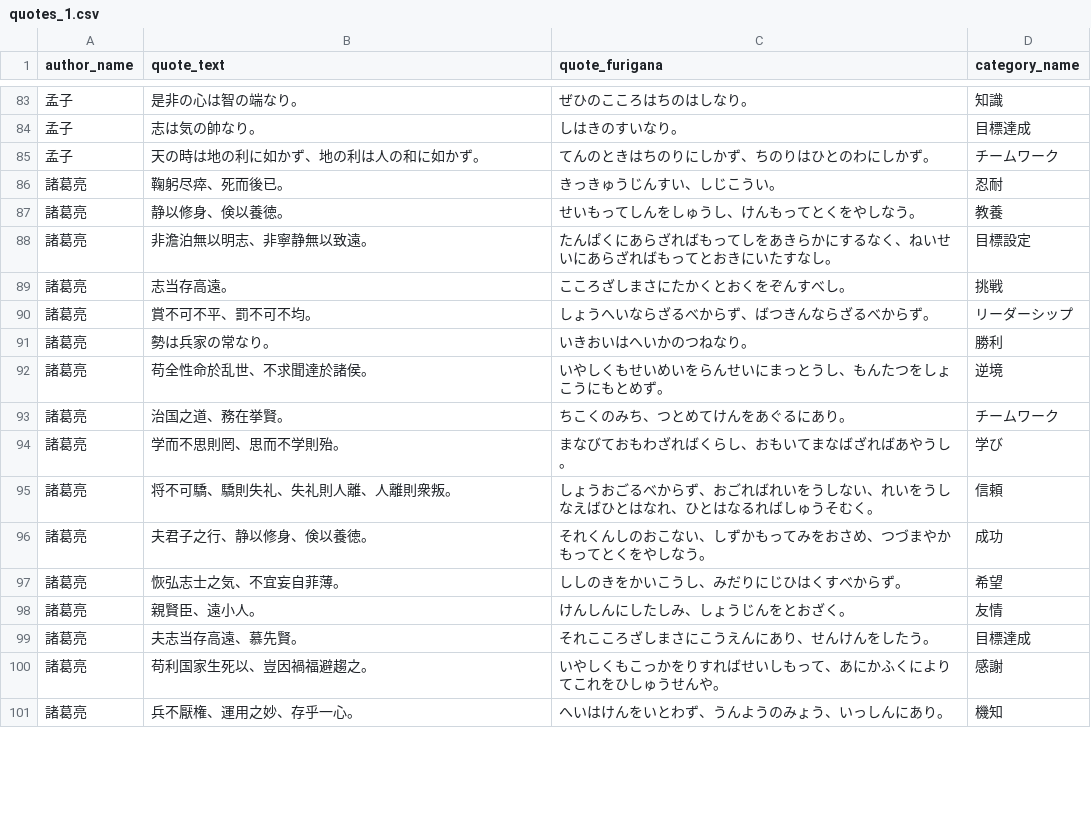
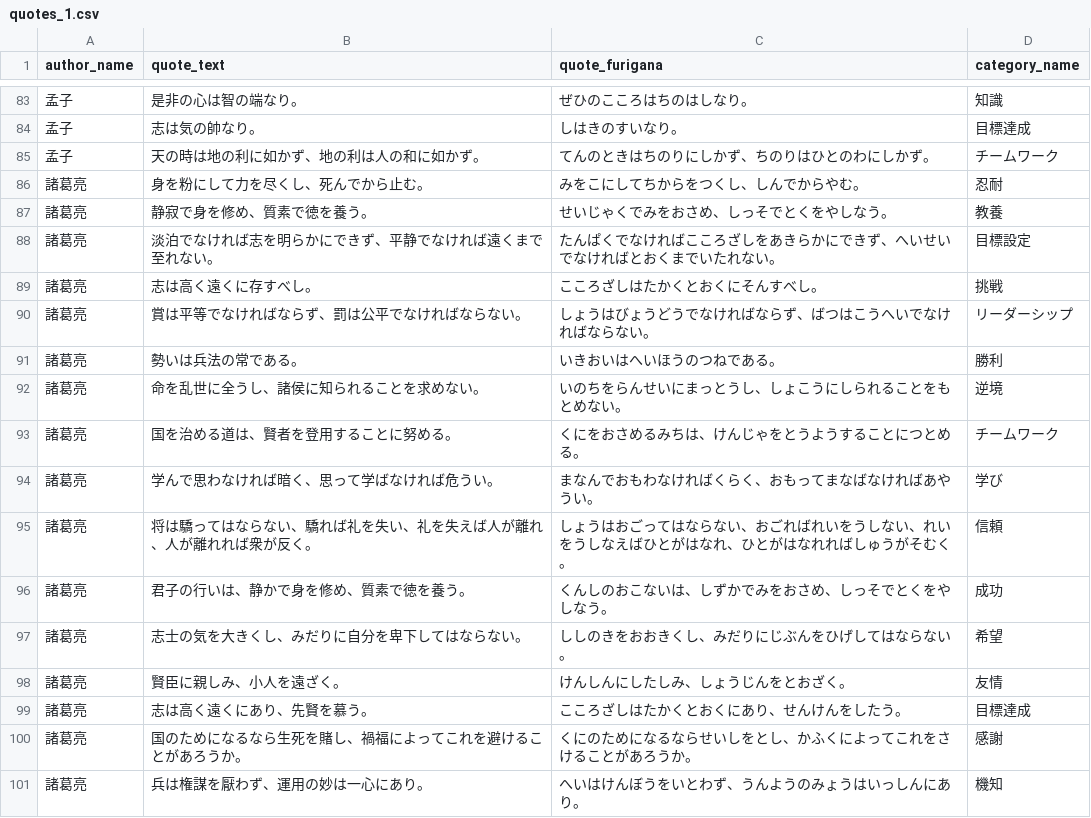
Before and after one commit to SamuraiAgri/quote-vault, a CSV file: database/data/quotes_1.csv, drawn as a sheet; only a part is shown, gaps mark what is left out; the diff covers the shown part only.

```diff
--- a/database/data/quotes_1.csv
+++ b/database/data/quotes_1.csv
@@ -85,17 +85,17 @@ author_name,quote_text,quote_furigana,category_name
 孟子,天の時は地の利に如かず、地の利は人の和に如かず。,てんのときはちのりにしかず、ちのりはひとのわにしかず。,チームワーク
-諸葛亮,鞠躬尽瘁、死而後已。,きっきゅうじんすい、しじこうい。,忍耐
-諸葛亮,静以修身、倹以養徳。,せいもってしんをしゅうし、けんもってとくをやしなう。,教養
-諸葛亮,非澹泊無以明志、非寧静無以致遠。,たんぱくにあらざればもってしをあきらかにするなく、ねいせいにあらざればもってとおきにいたすなし。,目標設定
-諸葛亮,志当存高遠。,こころざしまさにたかくとおくをぞんすべし。,挑戦
-諸葛亮,賞不可不平、罰不可不均。,しょうへいならざるべからず、ばつきんならざるべからず。,リーダーシップ
-諸葛亮,勢は兵家の常なり。,いきおいはへいかのつねなり。,勝利
-諸葛亮,苟全性命於乱世、不求聞達於諸侯。,いやしくもせいめいをらんせいにまっとうし、もんたつをしょこうにもとめず。,逆境
-諸葛亮,治国之道、務在挙賢。,ちこくのみち、つとめてけんをあぐるにあり。,チームワーク
-諸葛亮,学而不思則罔、思而不学則殆。,まなびておもわざればくらし、おもいてまなばざればあやうし。,学び
-諸葛亮,将不可驕、驕則失礼、失礼則人離、人離則衆叛。,しょうおごるべからず、おごればれいをうしない、れいをうしなえばひとはなれ、ひとはなるればしゅうそむく。,信頼
-諸葛亮,夫君子之行、静以修身、倹以養徳。,それくんしのおこない、しずかもってみをおさめ、つづまやかもってとくをやしなう。,成功
-諸葛亮,恢弘志士之気、不宜妄自菲薄。,ししのきをかいこうし、みだりにじひはくすべからず。,希望
-諸葛亮,親賢臣、遠小人。,けんしんにしたしみ、しょうじんをとおざく。,友情
-諸葛亮,夫志当存高遠、慕先賢。,それこころざしまさにこうえんにあり、せんけんをしたう。,目標達成
-諸葛亮,苟利国家生死以、豈因禍福避趨之。,いやしくもこっかをりすればせいしもって、あにかふくによりてこれをひしゅうせんや。,感謝
-諸葛亮,兵不厭権、運用之妙、存乎一心。,へいはけんをいとわず、うんようのみょう、いっしんにあり。,機知
+諸葛亮,身を粉にして力を尽くし、死んでから止む。,みをこにしてちからをつくし、しんでからやむ。,忍耐
+諸葛亮,静寂で身を修め、質素で徳を養う。,せいじゃくでみをおさめ、しっそでとくをやしなう。,教養
+諸葛亮,淡泊でなければ志を明らかにできず、平静でなければ遠くまで至れない。,たんぱくでなければこころざしをあきらかにできず、へいせいでなければとおくまでいたれない。,目標設定
+諸葛亮,志は高く遠くに存すべし。,こころざしはたかくとおくにそんすべし。,挑戦
+諸葛亮,賞は平等でなければならず、罰は公平でなければならない。,しょうはびょうどうでなければならず、ばつはこうへいでなければならない。,リーダーシップ
+諸葛亮,勢いは兵法の常である。,いきおいはへいほうのつねである。,勝利
+諸葛亮,命を乱世に全うし、諸侯に知られることを求めない。,いのちをらんせいにまっとうし、しょこうにしられることをもとめない。,逆境
+諸葛亮,国を治める道は、賢者を登用することに努める。,くにをおさめるみちは、けんじゃをとうようすることにつとめる。,チームワーク
+諸葛亮,学んで思わなければ暗く、思って学ばなければ危うい。,まなんでおもわなければくらく、おもってまなばなければあやうい。,学び
+諸葛亮,将は驕ってはならない、驕れば礼を失い、礼を失えば人が離れ、人が離れれば衆が反く。,しょうはおごってはならない、おごればれいをうしない、れいをうしなえばひとがはなれ、ひとがはなれればしゅうがそむく。,信頼
+諸葛亮,君子の行いは、静かで身を修め、質素で徳を養う。,くんしのおこないは、しずかでみをおさめ、しっそでとくをやしなう。,成功
+諸葛亮,志士の気を大きくし、みだりに自分を卑下してはならない。,ししのきをおおきくし、みだりにじぶんをひげしてはならない。,希望
+諸葛亮,賢臣に親しみ、小人を遠ざく。,けんしんにしたしみ、しょうじんをとおざく。,友情
+諸葛亮,志は高く遠くにあり、先賢を慕う。,こころざしはたかくとおくにあり、せんけんをしたう。,目標達成
+諸葛亮,国のためになるなら生死を賭し、禍福によってこれを避けることがあろうか。,くにのためになるならせいしをとし、かふくによってこれをさけることがあろうか。,感謝
+諸葛亮,兵は権謀を厭わず、運用の妙は一心にあり。,へいはけんぼうをいとわず、うんようのみょうはいっしんにあり。,機知
```
Also changed, not shown: 87 edited cells elsewhere in this file.
